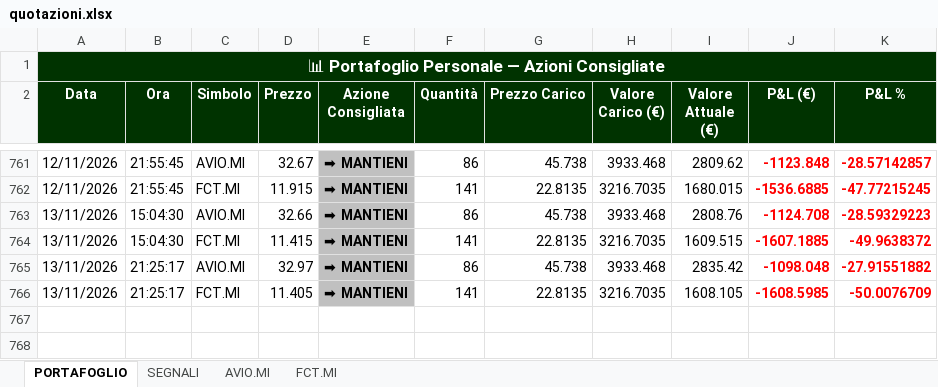
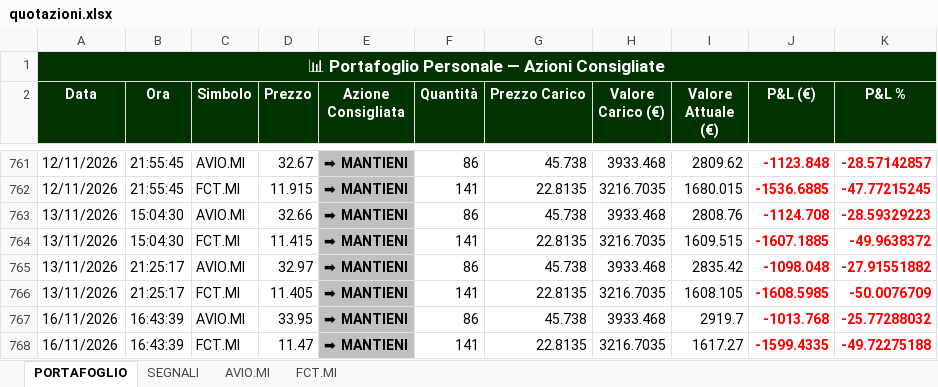
Before and after one commit to GianluGreco/stock_monitor, an Excel workbook: output/quotazioni.xlsx, sheet PORTAFOGLIO, drawn as a sheet; only a part is shown, gaps mark what is left out; values as stored, in another font and other column widths than the file's, no borders; the diff names each change by its address in the sheet, - before the commit and + after, or states it on an @@ line.

```diff
--- a/output/quotazioni.xlsx (sheet PORTAFOGLIO)
+++ b/output/quotazioni.xlsx (sheet PORTAFOGLIO)
+row 767: 16/11/2026 | 16:43:39 | AVIO.MI | 33.95 | ➡ MANTIENI | 86 | 45.738 | 3933.468 | 2919.7 | -1013.768 | -25.77288032
+row 768: 16/11/2026 | 16:43:39 | FCT.MI | 11.47 | ➡ MANTIENI | 141 | 22.8135 | 3216.7035 | 1617.27 | -1599.4335 | -49.72275188
```
Also changed, not shown: sheet SEGNALI, sheet AVIO.MI, sheet FCT.MI, 3 other files.
